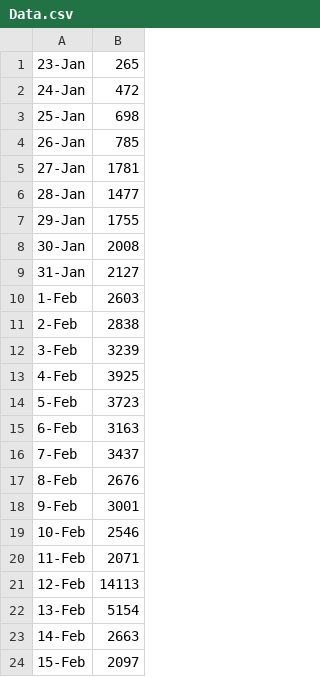
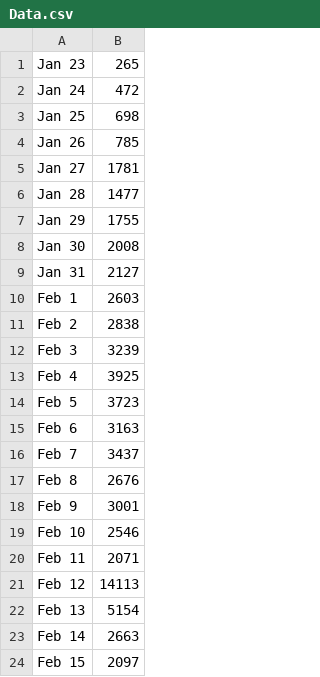
Before and after one commit to AndrewWMarston/Projects, a CSV file: Data.csv, drawn as a sheet.

Commit message:
Update Data.csv

```diff
--- a/Data.csv
+++ b/Data.csv
@@ -1,24 +1,24 @@
-23-Jan,265
-24-Jan,472
-25-Jan,698
-26-Jan,785
-27-Jan,1781
-28-Jan,1477
-29-Jan,1755
-30-Jan,2008
-31-Jan,2127
-1-Feb,2603
-2-Feb,2838
-3-Feb,3239
-4-Feb,3925
-5-Feb,3723
-6-Feb,3163
-7-Feb,3437
-8-Feb,2676
-9-Feb,3001
-10-Feb,2546
-11-Feb,2071
-12-Feb,14113
-13-Feb,5154
-14-Feb,2663
-15-Feb,2097
+Jan 23,265
+Jan 24,472
+Jan 25,698
+Jan 26,785
+Jan 27,1781
+Jan 28,1477
+Jan 29,1755
+Jan 30,2008
+Jan 31,2127
+Feb 1,2603
+Feb 2,2838
+Feb 3,3239
+Feb 4,3925
+Feb 5,3723
+Feb 6,3163
+Feb 7,3437
+Feb 8,2676
+Feb 9,3001
+Feb 10,2546
+Feb 11,2071
+Feb 12,14113
+Feb 13,5154
+Feb 14,2663
+Feb 15,2097
```
